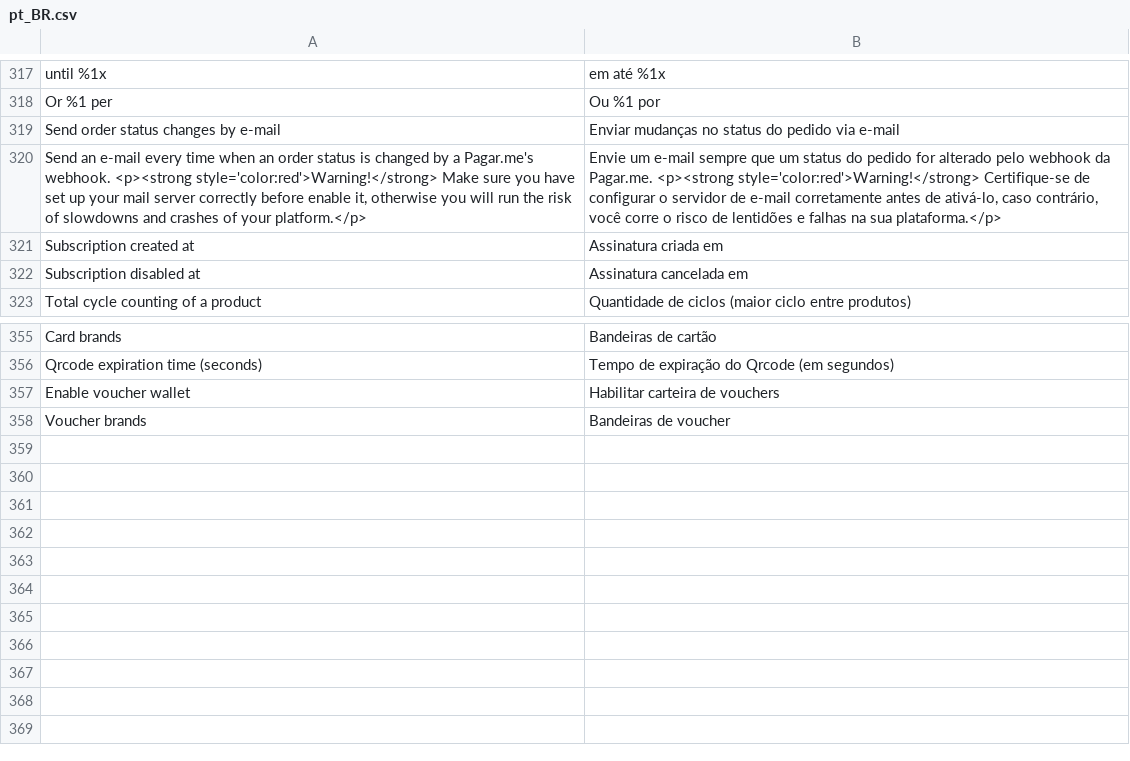
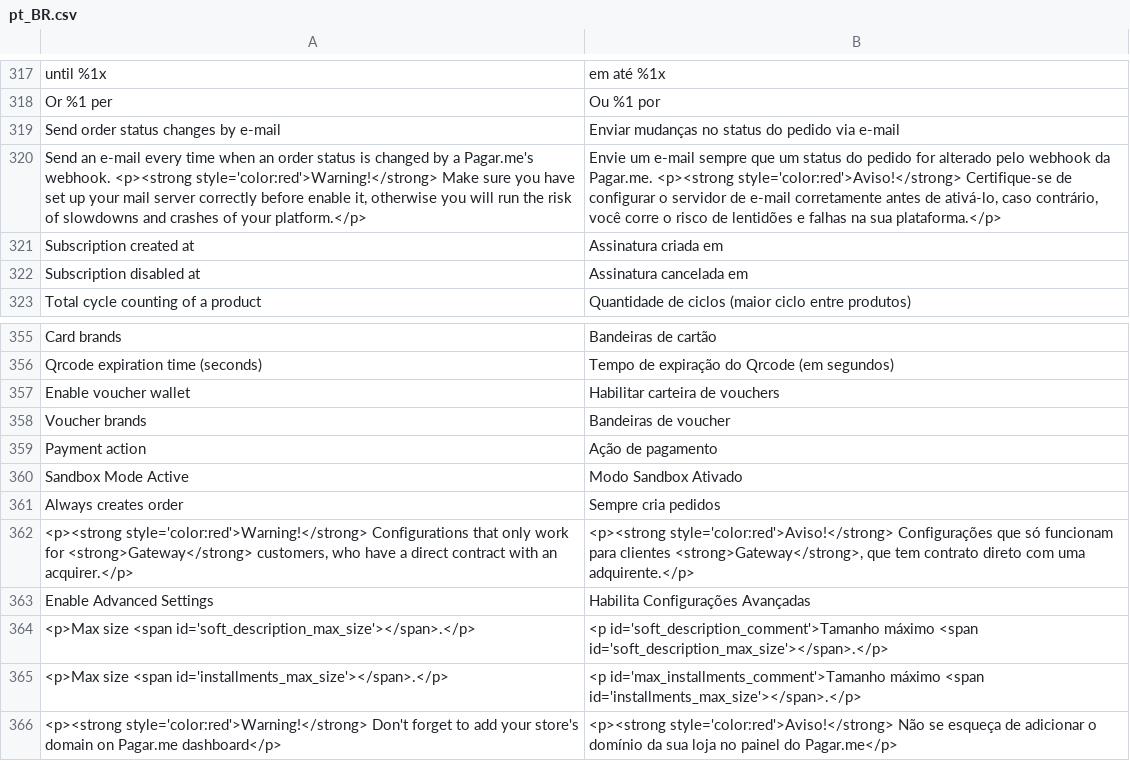
Before and after one commit to pagarme/magento2, a CSV file: i18n/pt_BR.csv, drawn as a sheet; only a part is shown, gaps mark what is left out.

Commit message:
:sparkles: adds redesign of the admin settings of the module for psp and gateway clients

```diff
--- a/i18n/pt_BR.csv
+++ b/i18n/pt_BR.csv
@@ -319,3 +319,3 @@
 "Send order status changes by e-mail", "Enviar mudanças no status do pedido via e-mail"
-"Send an e-mail every time when an order status is changed by a Pagar.me's webhook. <p><strong style='color:red'>Warning!</strong> Make sure you have set up your mail server correctly before enable it, otherwise you will run the risk of slowdowns and crashes of your platform.</p>", "Envie um e-mail sempre que um status do pedido for alterado pelo webhook da Pagar.me. <p><strong style='color:red'>Warning!</strong> Certifique-se de configurar o servidor de e-mail corretamente antes de ativá-lo, caso contrário, você corre o risco de lentidões e falhas na sua plataforma.</p>"
+"Send an e-mail every time when an order status is changed by a Pagar.me's webhook. <p><strong style='color:red'>Warning!</strong> Make sure you have set up your mail server correctly before enable it, otherwise you will run the risk of slowdowns and crashes of your platform.</p>", "Envie um e-mail sempre que um status do pedido for alterado pelo webhook da Pagar.me. <p><strong style='color:red'>Aviso!</strong> Certifique-se de configurar o servidor de e-mail corretamente antes de ativá-lo, caso contrário, você corre o risco de lentidões e falhas na sua plataforma.</p>"
 "Subscription created at", "Assinatura criada em"
@@ -358 +358,9 @@
 "Voucher brands", "Bandeiras de voucher"
+"Payment action","Ação de pagamento"
+"Sandbox Mode Active", "Modo Sandbox Ativado"
+"Always creates order", "Sempre cria pedidos"
+"<p><strong style='color:red'>Warning!</strong> Configurations that only work for <strong>Gateway</strong> customers, who have a direct contract with an acquirer.</p>", "<p><strong style='color:red'>Aviso!</strong> Configurações que só funcionam para clientes <strong>Gateway</strong>, que tem contrato direto com uma adquirente.</p>"
+"Enable Advanced Settings", "Habilita Configurações Avançadas"
+"<p>Max size <span id='soft_description_max_size'></span>.</p>", "<p id='soft_description_comment'>Tamanho máximo <span id='soft_description_max_size'></span>.</p>"
+"<p>Max size <span id='installments_max_size'></span>.</p>", "<p id='max_installments_comment'>Tamanho máximo <span id='installments_max_size'></span>.</p>"
+"<p><strong style='color:red'>Warning!</strong> Don't forget to add your store's domain on Pagar.me dashboard</p>", "<p><strong style='color:red'>Aviso!</strong> Não se esqueça de adicionar o domínio da sua loja no painel do Pagar.me</p>"
```
Also changed, not shown: i18n/en_US.csv, 16 other files.
